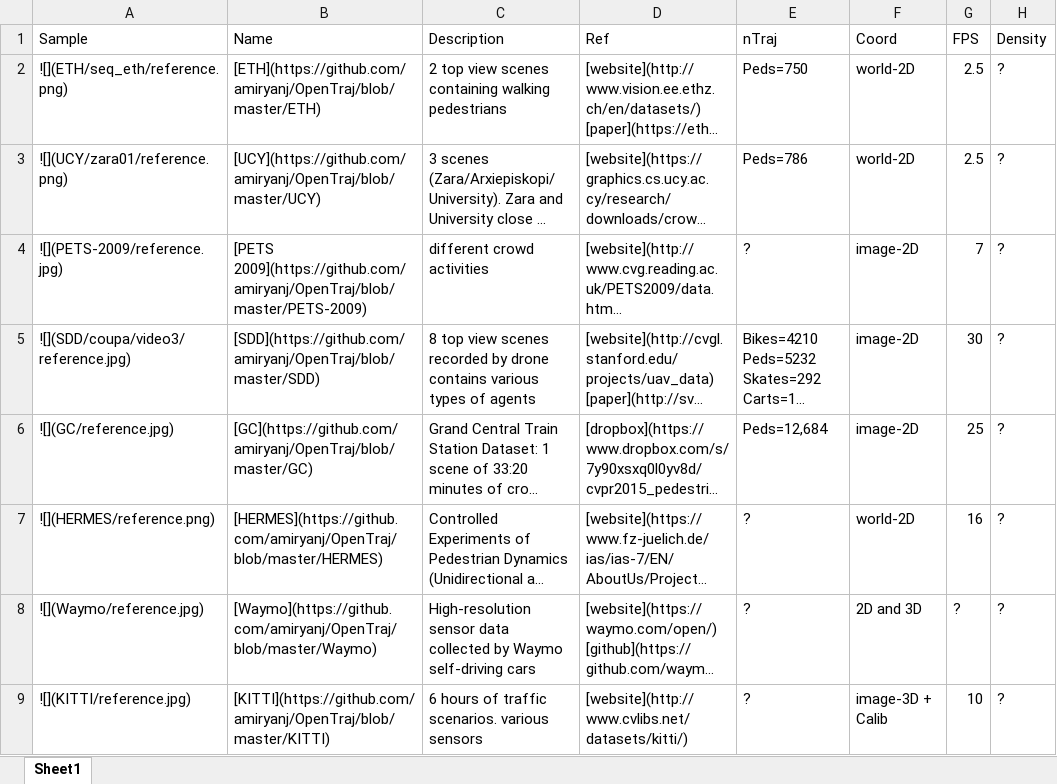
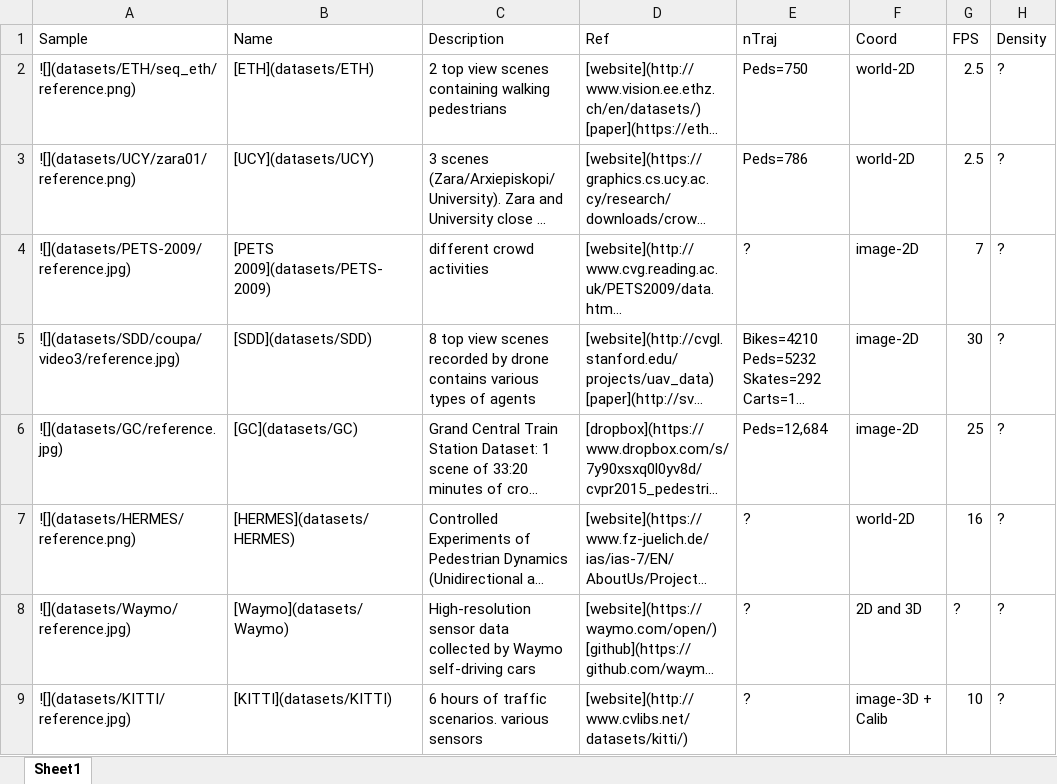
Before and after one commit to crowdbotp/OpenTraj, an Excel workbook: doc/data/opentraj-datasets.xlsx, sheet Sheet1, drawn as a sheet; only a part is shown; long unchanged cells end in …; values as stored, in another font and other column widths than the file's, no borders; the diff covers the shown part only; the diff names each change by its address in the sheet, - before the commit and + after, or states it on an @@ line.

```diff
--- a/doc/data/opentraj-datasets.xlsx (sheet Sheet1)
+++ b/doc/data/opentraj-datasets.xlsx (sheet Sheet1)
-A2 (Sample): ![](ETH/seq_eth/reference.png)
+A2 (Sample): ![](datasets/ETH/seq_eth/reference.png)
-B2 (Name): [ETH](https://github.com/amiryanj/OpenTraj/blob/master/ETH)
+B2 (Name): [ETH](datasets/ETH)
-A3 (Sample): ![](UCY/zara01/reference.png)
+A3 (Sample): ![](datasets/UCY/zara01/reference.png)
-B3 (Name): [UCY](https://github.com/amiryanj/OpenTraj/blob/master/UCY)
+B3 (Name): [UCY](datasets/UCY)
-A4 (Sample): ![](PETS-2009/reference.jpg)
+A4 (Sample): ![](datasets/PETS-2009/reference.jpg)
-B4 (Name): [PETS 2009](https://github.com/amiryanj/OpenTraj/blob/master/PETS-2009)
+B4 (Name): [PETS 2009](datasets/PETS-2009)
-A5 (Sample): ![](SDD/coupa/video3/reference.jpg)
+A5 (Sample): ![](datasets/SDD/coupa/video3/reference.jpg)
-B5 (Name): [SDD](https://github.com/amiryanj/OpenTraj/blob/master/SDD)
+B5 (Name): [SDD](datasets/SDD)
-A6 (Sample): ![](GC/reference.jpg)
+A6 (Sample): ![](datasets/GC/reference.jpg)
-B6 (Name): [GC](https://github.com/amiryanj/OpenTraj/blob/master/GC)
+B6 (Name): [GC](datasets/GC)
-A7 (Sample): ![](HERMES/reference.png)
+A7 (Sample): ![](datasets/HERMES/reference.png)
-B7 (Name): [HERMES](https://github.com/amiryanj/OpenTraj/blob/master/HERMES)
+B7 (Name): [HERMES](datasets/HERMES)
-A8 (Sample): ![](Waymo/reference.jpg)
+A8 (Sample): ![](datasets/Waymo/reference.jpg)
-B8 (Name): [Waymo](https://github.com/amiryanj/OpenTraj/blob/master/Waymo)
+B8 (Name): [Waymo](datasets/Waymo)
-A9 (Sample): ![](KITTI/reference.jpg)
+A9 (Sample): ![](datasets/KITTI/reference.jpg)
-B9 (Name): [KITTI](https://github.com/amiryanj/OpenTraj/blob/master/KITTI)
+B9 (Name): [KITTI](datasets/KITTI)
```
Also changed, not shown: 1 added row, 1 removed row and 32 edited cells elsewhere in this sheet, 3 other files.
